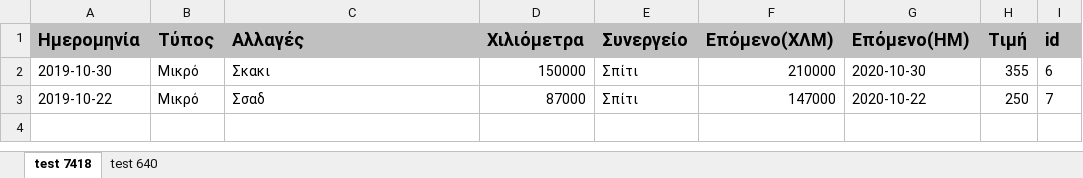
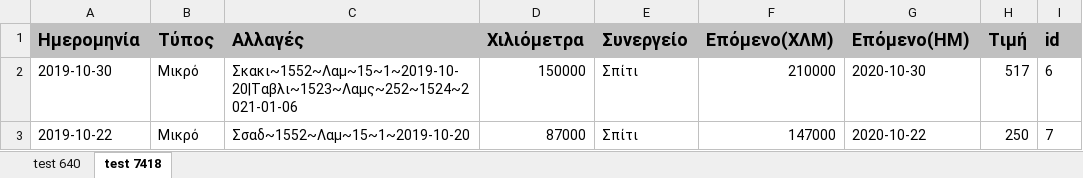
Before and after one commit to peroze/PrTrucks, an Excel workbook: Backup/Service.xlsx, sheet test 7418, drawn as a sheet; values as stored, in another font and other column widths than the file's, no borders; the diff names each change by its address in the sheet, - before the commit and + after, or states it on an @@ line.

```diff
--- a/Backup/Service.xlsx (sheet test 7418)
+++ b/Backup/Service.xlsx (sheet test 7418)
@@ sheet tab order changed: test 640 | test 7418 @@
-C2 (Αλλαγές): Σκακι
+C2 (Αλλαγές): Σκακι~1552~Λαμ~15~1~2019-10-20|Ταβλι~1523~Λαμς~252~1524~2021-01-06
-H2 (Τιμή): 355
+H2 (Τιμή): 517
-C3 (Αλλαγές): Σσαδ
+C3 (Αλλαγές): Σσαδ~1552~Λαμ~15~1~2019-10-20
```
Also changed, not shown: sheet test 640, Backup/Επισκευές.xlsx, Backup/ΚΤΕΟ.xlsx, 13 other files.
